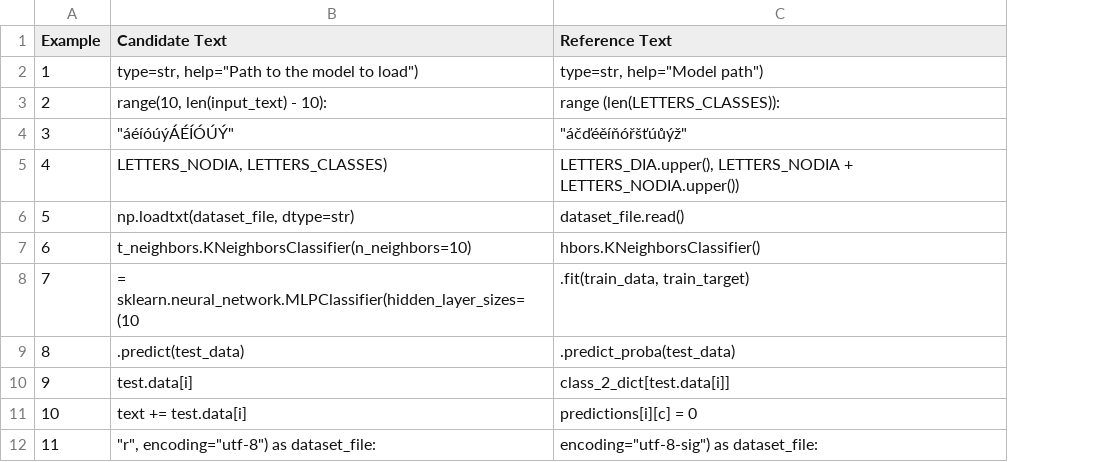
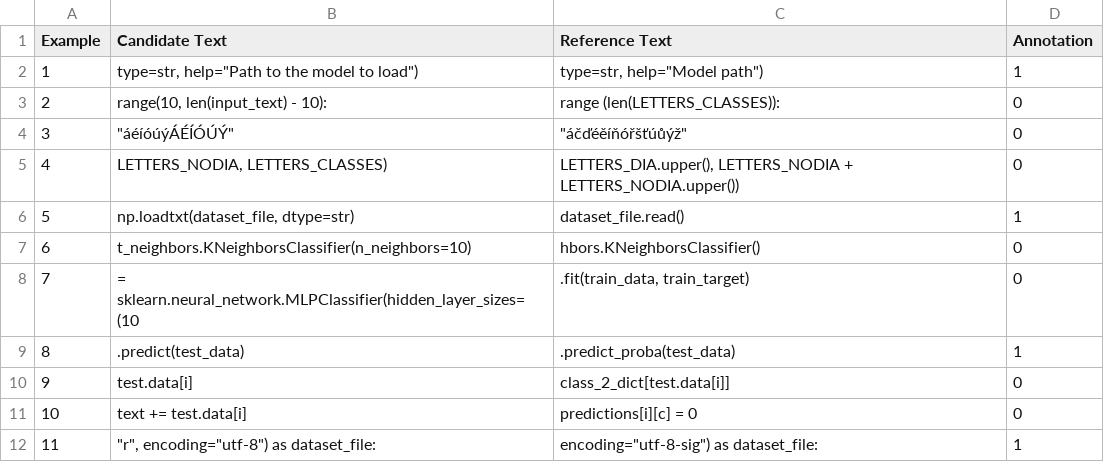
Before and after one commit to yanagriw/Code-Completion, a CSV file: comparison_table.csv, drawn as a sheet; only a part is shown; the diff names each change by its address in the sheet, - before the commit and + after, or states it on an @@ line.

Commit message:
update comparison_table.csv with annotations

```diff
--- a/comparison_table.csv
+++ b/comparison_table.csv
+column D (Annotation), rows 2-12: 1 | 0 | 0 | 0 | 1 | 0 | 0 | 1 | 0 | 0 | 1
```
